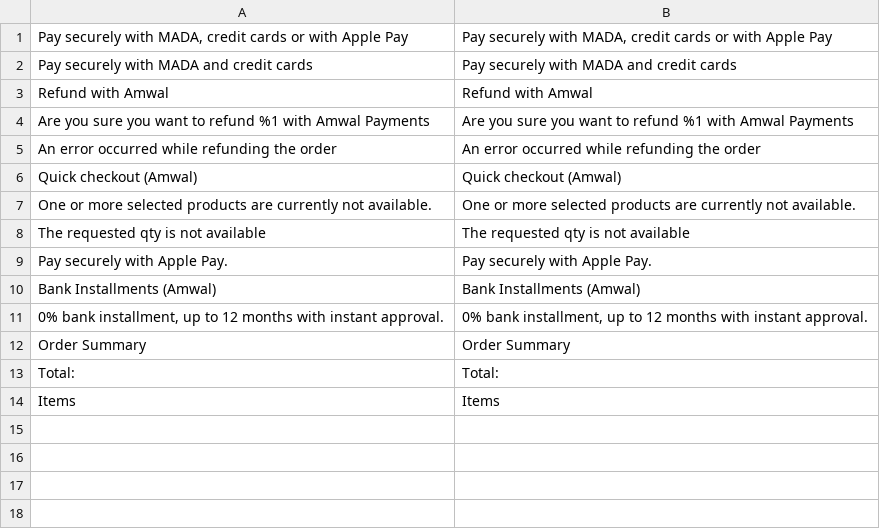
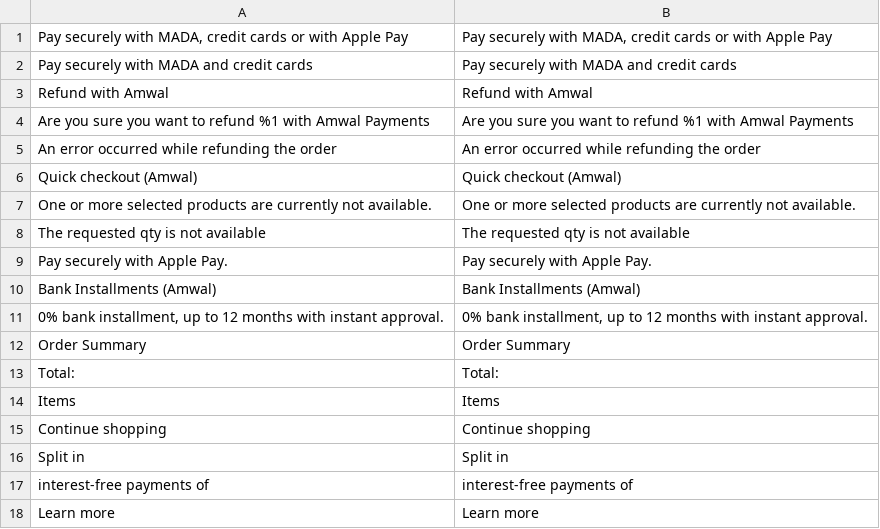
Before and after one commit to amwal-tech/amwal-magento, a CSV file: i18n/en_US.csv, drawn as a sheet.

```diff
--- a/i18n/en_US.csv
+++ b/i18n/en_US.csv
@@ -14 +14,5 @@
 "Items","Items"
+"Continue shopping","Continue shopping"
+"Split in", "Split in"
+"interest-free payments of", "interest-free payments of"
+"Learn more","Learn more"
```
Also changed, not shown: i18n/ar_EG.csv, i18n/ar_SA.csv, 9 other files.
